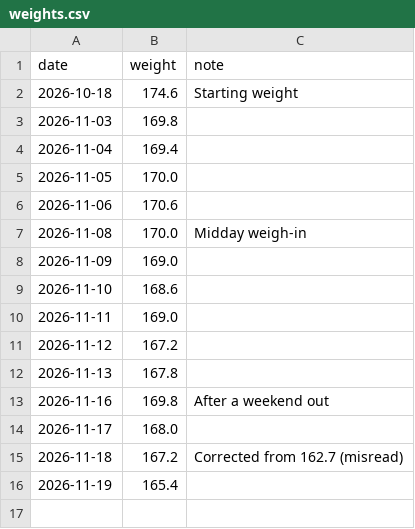
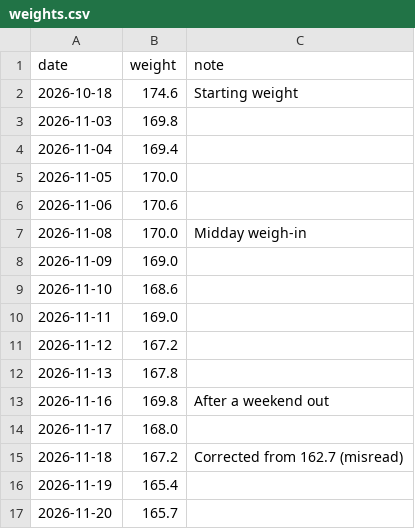
Before and after one commit to philippeharte-bit/cut-tracker, a CSV file: data/weights.csv, drawn as a sheet.

Commit message:
Jarvis: weigh-in 165.7 lb on 2026-11-20

```diff
--- a/data/weights.csv
+++ b/data/weights.csv
@@ -16 +16,2 @@ date,weight,note
 2026-11-19,165.4,
+2026-11-20,165.7,
```
